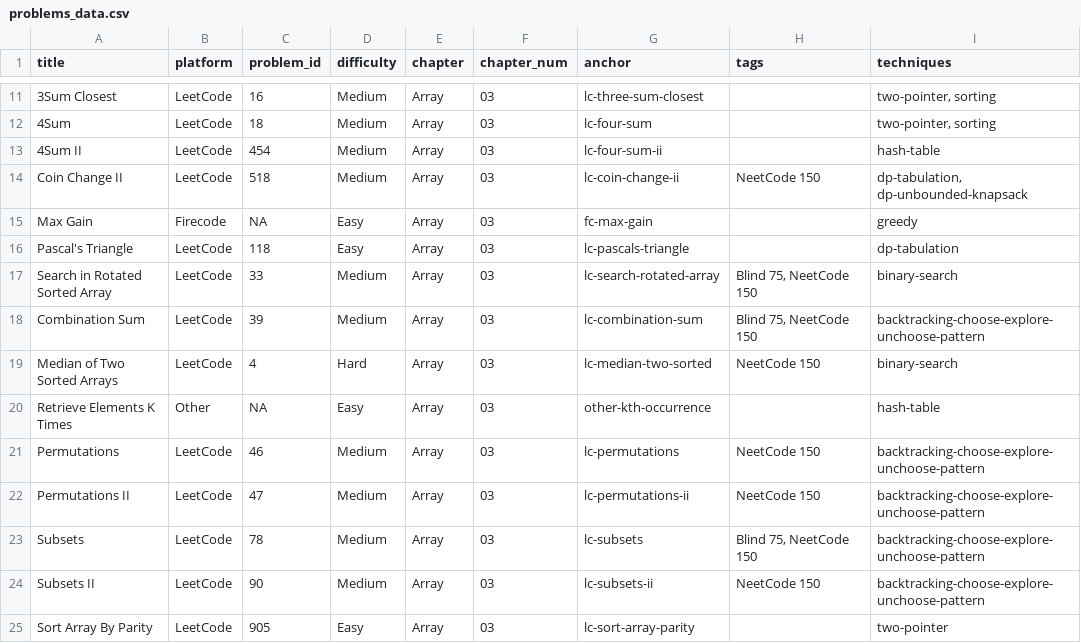
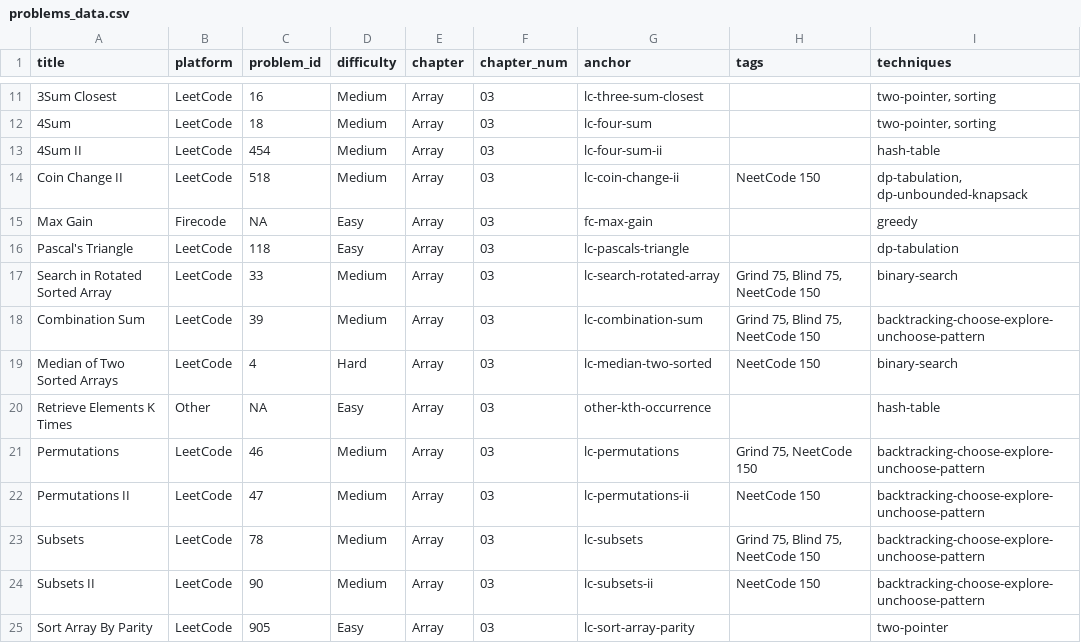
Before and after one commit to mcfongtw/CodingInterview, a CSV file: problems_data.csv, drawn as a sheet; only a part is shown, gaps mark what is left out; the diff covers the shown part only.

Commit message:
Add Grind 75 tags and consolidate tag scripts
- Replace `add_blind75_tags.sh` and `add_neetcode150_tags.sh` with a unified `add_interview_tags.sh` script.
- Add "Grind 75" tags to relevant problems in `*-02-leetcode.Rmd` files and `problems_data.csv`.
- Update `14-problem-index.Rmd` to include a section for Grind 75 problems.

```diff
--- a/problems_data.csv
+++ b/problems_data.csv
@@ -16,9 +16,9 @@ Max Gain,Firecode,NA,Easy,Array,03,fc-max-gain,,greedy
 Pascal's Triangle,LeetCode,118,Easy,Array,03,lc-pascals-triangle,,dp-tabulation
-Search in Rotated Sorted Array,LeetCode,33,Medium,Array,03,lc-search-rotated-array,"Blind 75, NeetCode 150",binary-search
-Combination Sum,LeetCode,39,Medium,Array,03,lc-combination-sum,"Blind 75, NeetCode 150",backtracking-choose-explore-unchoose-pattern
+Search in Rotated Sorted Array,LeetCode,33,Medium,Array,03,lc-search-rotated-array,"Grind 75, Blind 75, NeetCode 150",binary-search
+Combination Sum,LeetCode,39,Medium,Array,03,lc-combination-sum,"Grind 75, Blind 75, NeetCode 150",backtracking-choose-explore-unchoose-pattern
 Median of Two Sorted Arrays,LeetCode,4,Hard,Array,03,lc-median-two-sorted,NeetCode 150,binary-search
 Retrieve Elements K Times,Other,NA,Easy,Array,03,other-kth-occurrence,,hash-table
-Permutations,LeetCode,46,Medium,Array,03,lc-permutations,NeetCode 150,backtracking-choose-explore-unchoose-pattern
+Permutations,LeetCode,46,Medium,Array,03,lc-permutations,"Grind 75, NeetCode 150",backtracking-choose-explore-unchoose-pattern
 Permutations II,LeetCode,47,Medium,Array,03,lc-permutations-ii,NeetCode 150,backtracking-choose-explore-unchoose-pattern
-Subsets,LeetCode,78,Medium,Array,03,lc-subsets,"Blind 75, NeetCode 150",backtracking-choose-explore-unchoose-pattern
+Subsets,LeetCode,78,Medium,Array,03,lc-subsets,"Grind 75, Blind 75, NeetCode 150",backtracking-choose-explore-unchoose-pattern
 Subsets II,LeetCode,90,Medium,Array,03,lc-subsets-ii,NeetCode 150,backtracking-choose-explore-unchoose-pattern
```
Also changed, not shown: 34 edited cells elsewhere in this file, 12 other files.
